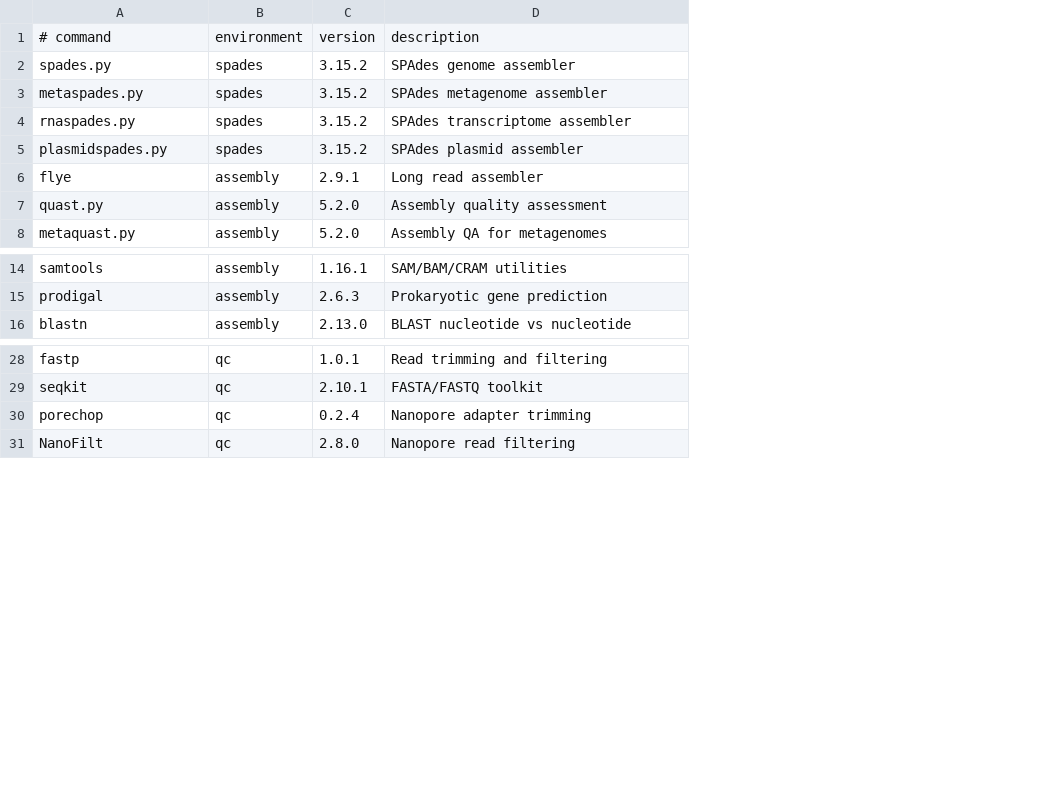
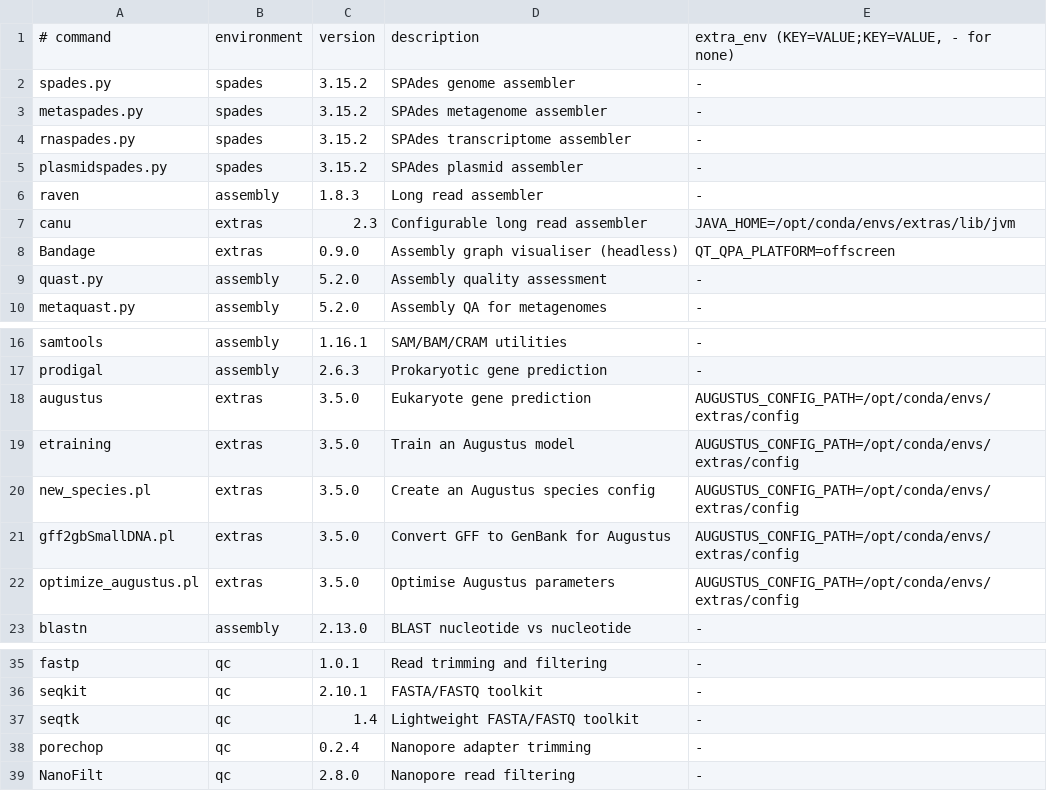
Before and after one commit to nesi/training-environment-mpi-shell-app, a TSV file: docker/tools.tsv, drawn as a sheet; only a part is shown, gaps mark what is left out; the diff names each change by its address in the sheet, - before the commit and + after, or states it on an @@ line.

```diff
--- a/docker/tools.tsv
+++ b/docker/tools.tsv
+column E, rows 1-6: extra_env (KEY=VALUE;KEY=VALUE, - for none) | - | - | - | - | -; rows 9-10: - | -; rows 16-17: - | -; row 23: -; rows 35-36: - | -; rows 38-39: - | -
-A6: flye
+A6: raven
-C6: 2.9.1
+C6: 1.8.3
+row 7: canu | extras | 2.3 | Configurable long read assembler | JAVA_HOME=/opt/conda/envs/extras/lib/jvm
+row 8: Bandage | extras | 0.9.0 | Assembly graph visualiser (headless) | QT_QPA_PLATFORM=offscreen
+row 18: augustus | extras | 3.5.0 | Eukaryote gene prediction | AUGUSTUS_CONFIG_PATH=/opt/conda/envs/extras/config
+row 19: etraining | extras | 3.5.0 | Train an Augustus model | AUGUSTUS_CONFIG_PATH=/opt/conda/envs/extras/config
+row 20: new_species.pl | extras | 3.5.0 | Create an Augustus species config | AUGUSTUS_CONFIG_PATH=/opt/conda/envs/extras/config
+row 21: gff2gbSmallDNA.pl | extras | 3.5.0 | Convert GFF to GenBank for Augustus | AUGUSTUS_CONFIG_PATH=/opt/conda/envs/extras/config
+row 22: optimize_augustus.pl | extras | 3.5.0 | Optimise Augustus parameters | AUGUSTUS_CONFIG_PATH=/opt/conda/envs/extras/config
+row 37: seqtk | qc | 1.4 | Lightweight FASTA/FASTQ toolkit | -
```
Also changed, not shown: 12 other files.
